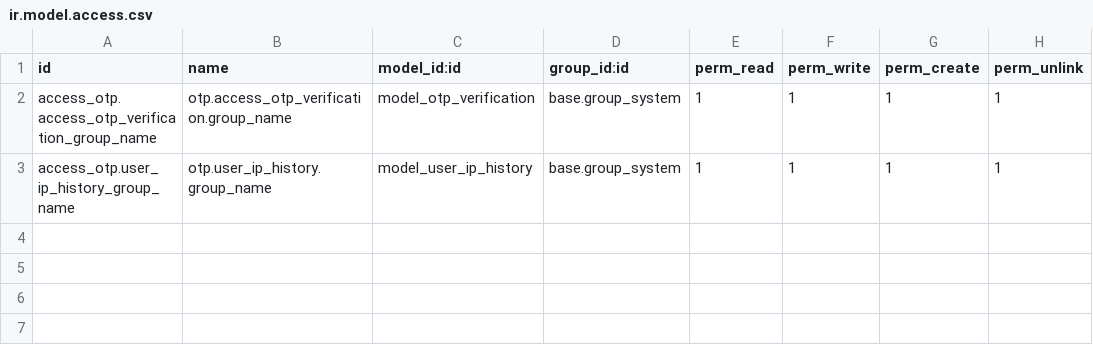
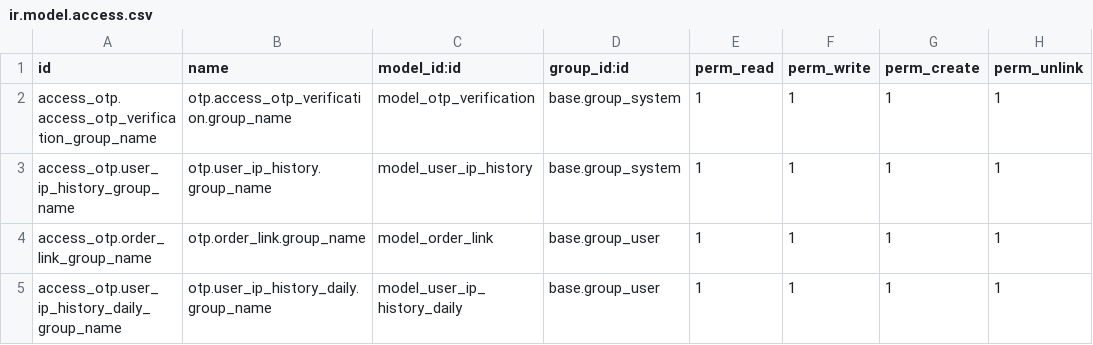
Before and after one commit to ccvadmin/ccv, a CSV file: confirm_order_process/sercurity/ir.model.access.csv, drawn as a sheet.

```diff
--- a/confirm_order_process/sercurity/ir.model.access.csv
+++ b/confirm_order_process/sercurity/ir.model.access.csv
@@ -3 +3,3 @@ access_otp.access_otp_verification_group_name,otp.access_otp_verification.group_
 access_otp.user_ip_history_group_name,otp.user_ip_history.group_name,model_user_ip_history,base.group_system,1,1,1,1
+access_otp.order_link_group_name,otp.order_link.group_name,model_order_link,base.group_user,1,1,1,1
+access_otp.user_ip_history_daily_group_name,otp.user_ip_history_daily.group_name,model_user_ip_history_daily,base.group_user,1,1,1,1
```
Also changed, not shown: 18 other files.
